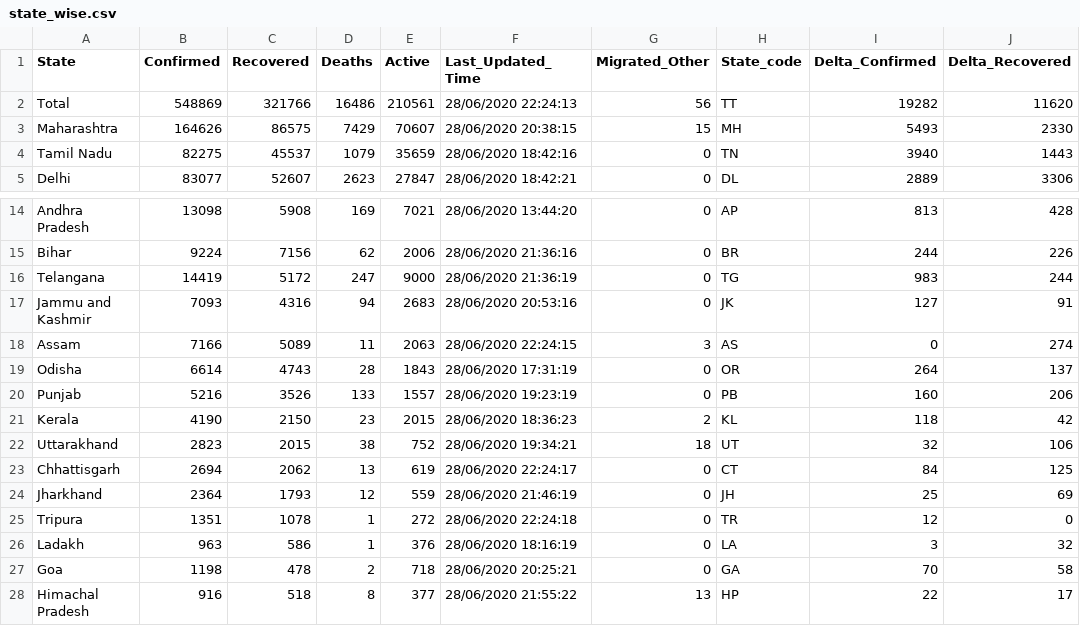
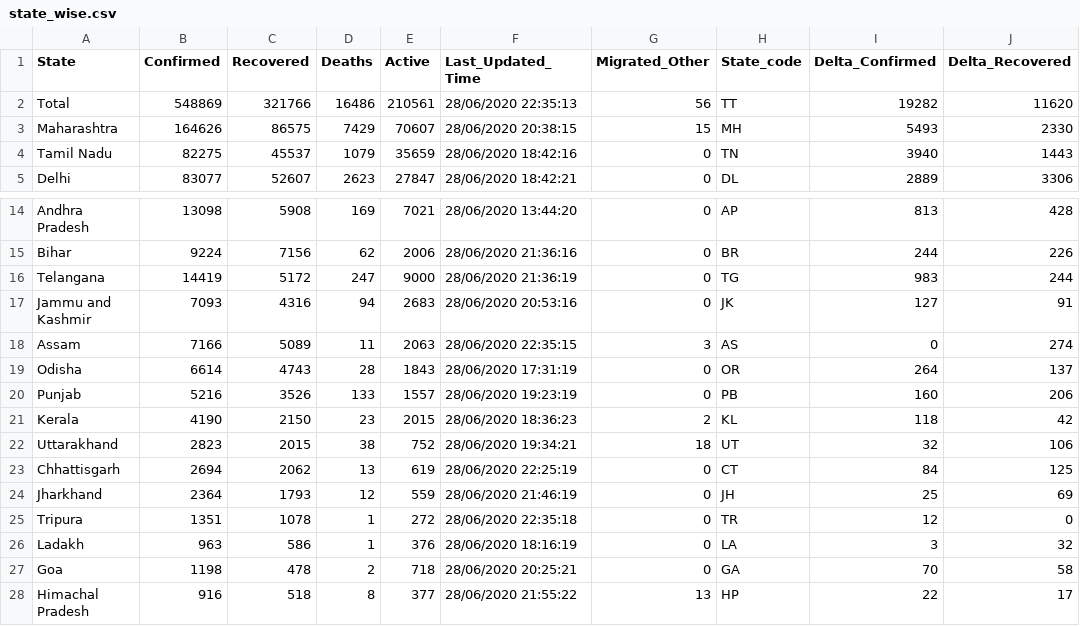
Before and after one commit to mohan083/api, a CSV file: csv/2020-06-28/state_wise.csv, drawn as a sheet; only a part is shown, gaps mark what is left out; the diff names each change by its address in the sheet, - before the commit and + after, or states it on an @@ line.

```diff
--- a/csv/2020-06-28/state_wise.csv
+++ b/csv/2020-06-28/state_wise.csv
-F2 (Last_Updated_Time): 28/06/2020 22:24:13
+F2 (Last_Updated_Time): 28/06/2020 22:35:13
-F18 (Last_Updated_Time): 28/06/2020 22:24:15
+F18 (Last_Updated_Time): 28/06/2020 22:35:15
-F23 (Last_Updated_Time): 28/06/2020 22:24:17
+F23 (Last_Updated_Time): 28/06/2020 22:25:19
-F25 (Last_Updated_Time): 28/06/2020 22:24:18
+F25 (Last_Updated_Time): 28/06/2020 22:35:18
```
Also changed, not shown: csv/2020-06-28/statewise_tested_numbers_data.csv, csv/latest/state_wise.csv, 30 other files.
